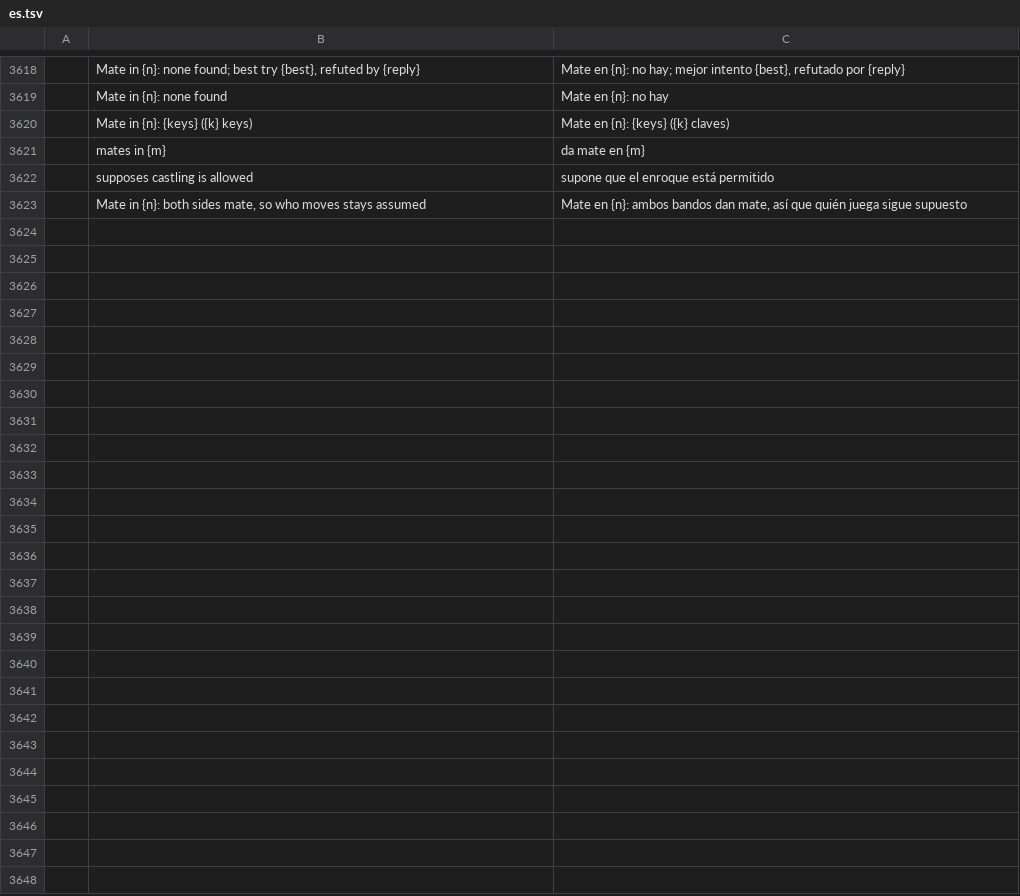
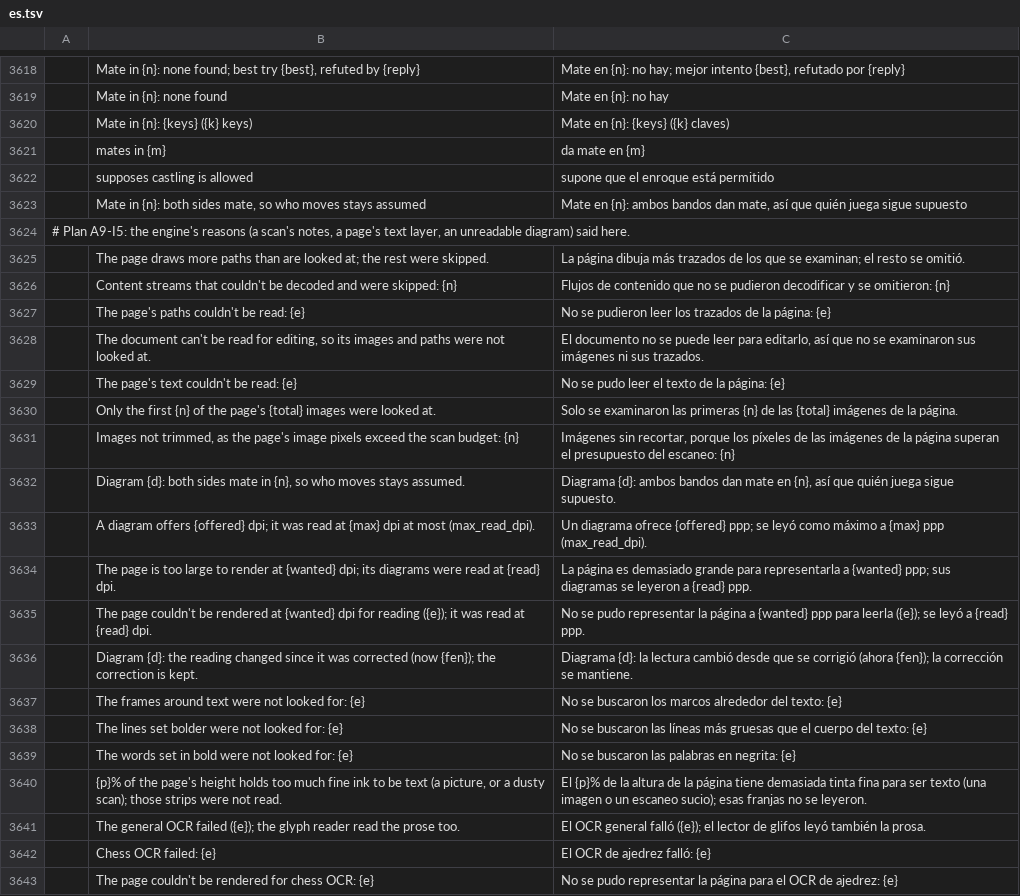
Before and after one commit to DarcioAlberico/pdfcraft-xadrez, a TSV file: crates/ui-egui/src/i18n/es.tsv, drawn as a sheet; only a part is shown, gaps mark what is left out; the diff covers the shown part only; the diff names each change by its address in the sheet, - before the commit and + after, or states it on an @@ line.

```diff
--- a/crates/ui-egui/src/i18n/es.tsv
+++ b/crates/ui-egui/src/i18n/es.tsv
+row 3624: # Plan A9-I5: the engine's reasons (a scan's notes, a page's text layer, an unreadable diagram) said here.
+row 3625:  | The page draws more paths than are looked at; the rest were skipped. | La página dibuja más trazados de los que se examinan; el resto se omitió.
+row 3626:  | Content streams that couldn't be decoded and were skipped: {n} | Flujos de contenido que no se pudieron decodificar y se omitieron: {n}
+row 3627:  | The page's paths couldn't be read: {e} | No se pudieron leer los trazados de la página: {e}
+row 3628:  | The document can't be read for editing, so its images and paths were not looked at. | El documento no se puede leer para editarlo, así que no se examinaron sus imágenes ni sus trazados.
+row 3629:  | The page's text couldn't be read: {e} | No se pudo leer el texto de la página: {e}
+row 3630:  | Only the first {n} of the page's {total} images were looked at. | Solo se examinaron las primeras {n} de las {total} imágenes de la página.
+row 3631:  | Images not trimmed, as the page's image pixels exceed the scan budget: {n} | Imágenes sin recortar, porque los píxeles de las imágenes de la página superan el presupuesto del escaneo: {n}
+row 3632:  | Diagram {d}: both sides mate in {n}, so who moves stays assumed. | Diagrama {d}: ambos bandos dan mate en {n}, así que quién juega sigue supuesto.
+row 3633:  | A diagram offers {offered} dpi; it was read at {max} dpi at most (max_read_dpi). | Un diagrama ofrece {offered} ppp; se leyó como máximo a {max} ppp (max_read_dpi).
+row 3634:  | The page is too large to render at {wanted} dpi; its diagrams were read at {read} dpi. | La página es demasiado grande para representarla a {wanted} ppp; sus diagramas se leyeron a {read} ppp.
+row 3635:  | The page couldn't be rendered at {wanted} dpi for reading ({e}); it was read at {read} dpi. | No se pudo representar la página a {wanted} ppp para leerla ({e}); se leyó a {read} ppp.
+row 3636:  | Diagram {d}: the reading changed since it was corrected (now {fen}); the correction is kept. | Diagrama {d}: la lectura cambió desde que se corrigió (ahora {fen}); la corrección se mantiene.
+row 3637:  | The frames around text were not looked for: {e} | No se buscaron los marcos alrededor del texto: {e}
+row 3638:  | The lines set bolder were not looked for: {e} | No se buscaron las líneas más gruesas que el cuerpo del texto: {e}
+row 3639:  | The words set in bold were not looked for: {e} | No se buscaron las palabras en negrita: {e}
+row 3640:  | {p}% of the page's height holds too much fine ink to be text (a picture, or a dusty scan); those strips were not read. | El {p}% de la altura de la página tiene demasiada tinta fina para ser texto (una imagen o un escaneo sucio); esas franjas no se leyeron.
+row 3641:  | The general OCR failed ({e}); the glyph reader read the prose too. | El OCR general falló ({e}); el lector de glifos leyó también la prosa.
+row 3642:  | Chess OCR failed: {e} | El OCR de ajedrez falló: {e}
+row 3643:  | The page couldn't be rendered for chess OCR: {e} | No se pudo representar la página para el OCR de ajedrez: {e}
```
Also changed, not shown: 25 added rows elsewhere in this file, crates/ui-egui/src/i18n/cs.tsv, crates/ui-egui/src/i18n/hu.tsv, 36 other files.
